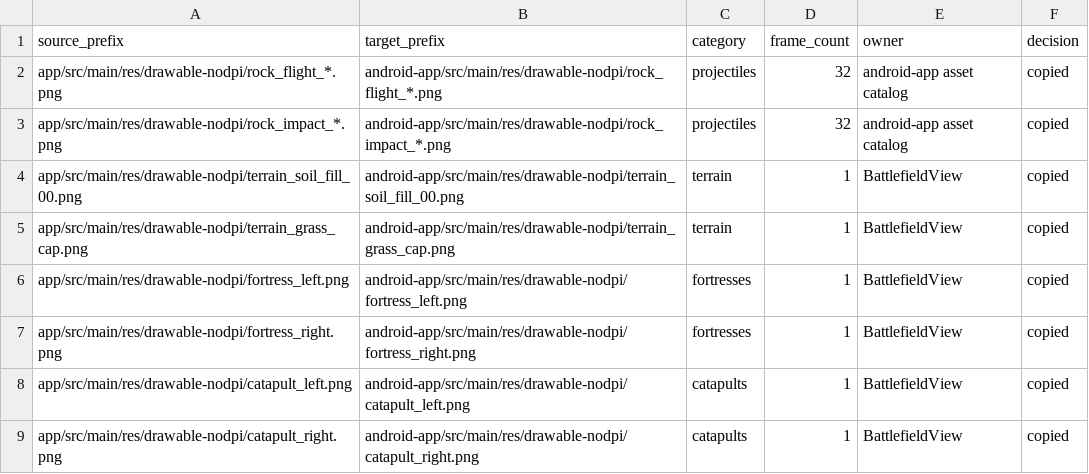
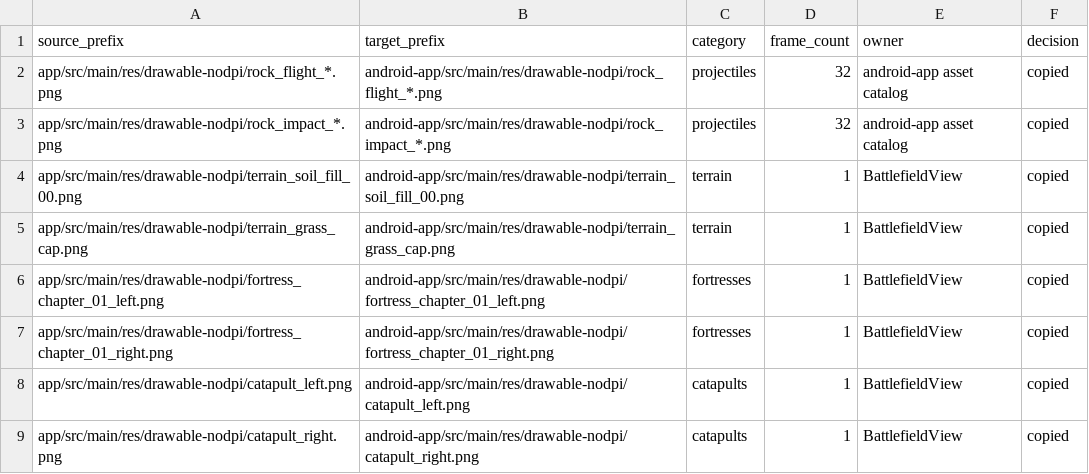
Before and after one commit to kokocinskimichal/urkaaz-catapult-chaos, a CSV file: docs/m8-asset-manifest.csv, drawn as a sheet.

```diff
--- a/docs/m8-asset-manifest.csv
+++ b/docs/m8-asset-manifest.csv
@@ -5,4 +5,4 @@ app/src/main/res/drawable-nodpi/terrain_soil_fill_00.png,android-app/src/main/re
 app/src/main/res/drawable-nodpi/terrain_grass_cap.png,android-app/src/main/res/drawable-nodpi/terrain_grass_cap.png,terrain,1,BattlefieldView,copied
-app/src/main/res/drawable-nodpi/fortress_left.png,android-app/src/main/res/drawable-nodpi/fortress_left.png,fortresses,1,BattlefieldView,copied
-app/src/main/res/drawable-nodpi/fortress_right.png,android-app/src/main/res/drawable-nodpi/fortress_right.png,fortresses,1,BattlefieldView,copied
+app/src/main/res/drawable-nodpi/fortress_chapter_01_left.png,android-app/src/main/res/drawable-nodpi/fortress_chapter_01_left.png,fortresses,1,BattlefieldView,copied
+app/src/main/res/drawable-nodpi/fortress_chapter_01_right.png,android-app/src/main/res/drawable-nodpi/fortress_chapter_01_right.png,fortresses,1,BattlefieldView,copied
 app/src/main/res/drawable-nodpi/catapult_left.png,android-app/src/main/res/drawable-nodpi/catapult_left.png,catapults,1,BattlefieldView,copied
```
Also changed, not shown: docs/m7-asset-inventory.csv, 6 other files.
